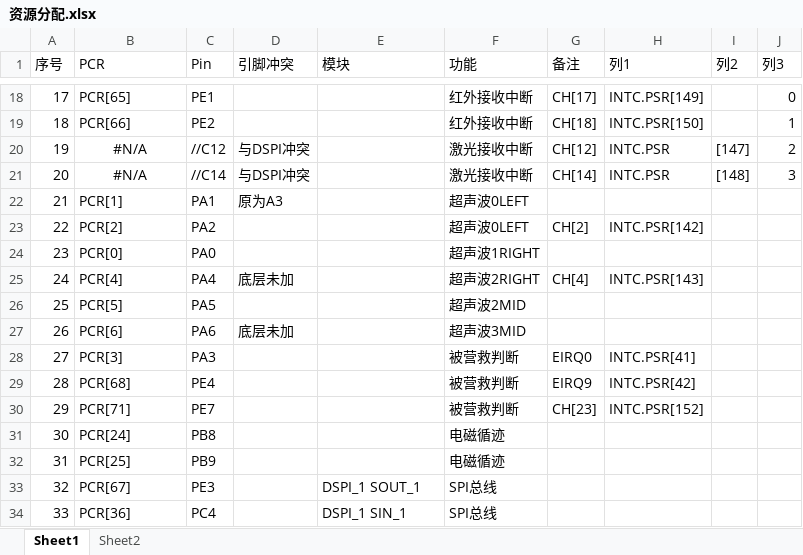
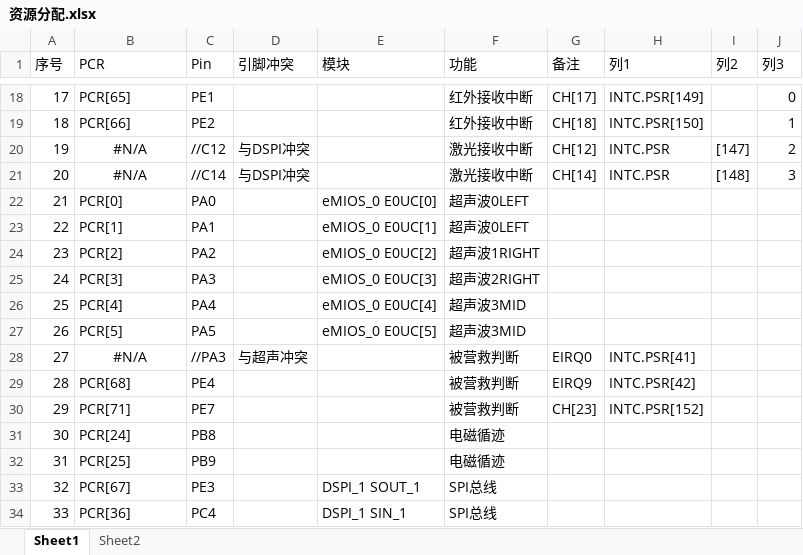
Before and after one commit to Hawthorn2013/system_board, an Excel workbook: 资源分配.xlsx, sheet Sheet1, drawn as a sheet; only a part is shown, gaps mark what is left out; values as stored, in another font and other column widths than the file's, no borders; conditional formats and table styles not drawn; removed rows and columns are numbered as before the commit, all else as after; the diff covers the shown part only; the diff names each change by its address in the sheet, - before the commit and + after, or states it on an @@ line.

```diff
--- a/资源分配.xlsx (sheet Sheet1)
+++ b/资源分配.xlsx (sheet Sheet1)
+row 22: 21 | PCR[0] | PA0 |  | eMIOS_0 E0UC[0] | 超声波0LEFT
@@ column A (序号) renumbered between rows 23 and 27 @@
-D23 (引脚冲突): 原为A3
+D23 (引脚冲突): (empty)
-E23 (模块): (empty)
+E23 (模块): eMIOS_0 E0UC[1]
-E24 (模块): (empty)
+E24 (模块): eMIOS_0 E0UC[2]
-F24 (功能): 超声波0LEFT
+F24 (功能): 超声波1RIGHT
-G24 (备注): CH[2]
+G24 (备注): (empty)
-H24 (列1): INTC.PSR[142]
+H24 (列1): (empty)
-row 24: 23 | PCR[0] | PA0 |  |  | 超声波1RIGHT
+row 25: 24 | PCR[3] | PA3 |  | eMIOS_0 E0UC[3] | 超声波2RIGHT
-D26 (引脚冲突): 底层未加
+D26 (引脚冲突): (empty)
-E26 (模块): (empty)
+E26 (模块): eMIOS_0 E0UC[4]
-F26 (功能): 超声波2RIGHT
+F26 (功能): 超声波3MID
-G26 (备注): CH[4]
+G26 (备注): (empty)
-H26 (列1): INTC.PSR[143]
+H26 (列1): (empty)
-E27 (模块): (empty)
+E27 (模块): eMIOS_0 E0UC[5]
-F27 (功能): 超声波2MID
+F27 (功能): 超声波3MID
-row 27: 26 | PCR[6] | PA6 | 底层未加 |  | 超声波3MID
-B28 (PCR): PCR[3]
+B28 (PCR): #N/A
-B28 alignment: left
+B28 alignment: center
-C28 (Pin): PA3
+C28 (Pin): //PA3
-D28 (引脚冲突): (empty)
+D28 (引脚冲突): 与超声冲突
```
Also changed, not shown: 5 added rows, 1 removed row, 12 edited cells and cell formats elsewhere in this sheet, formulas that keep their value, 12 other files.
